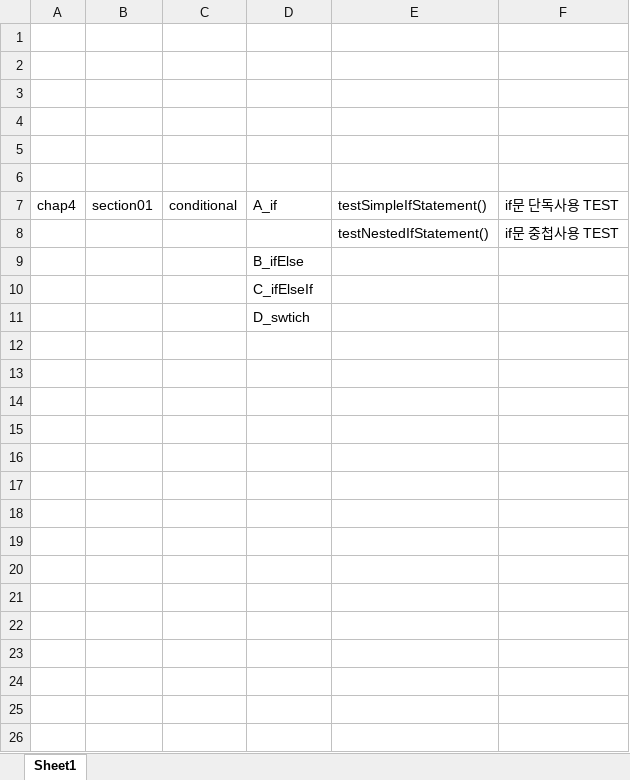
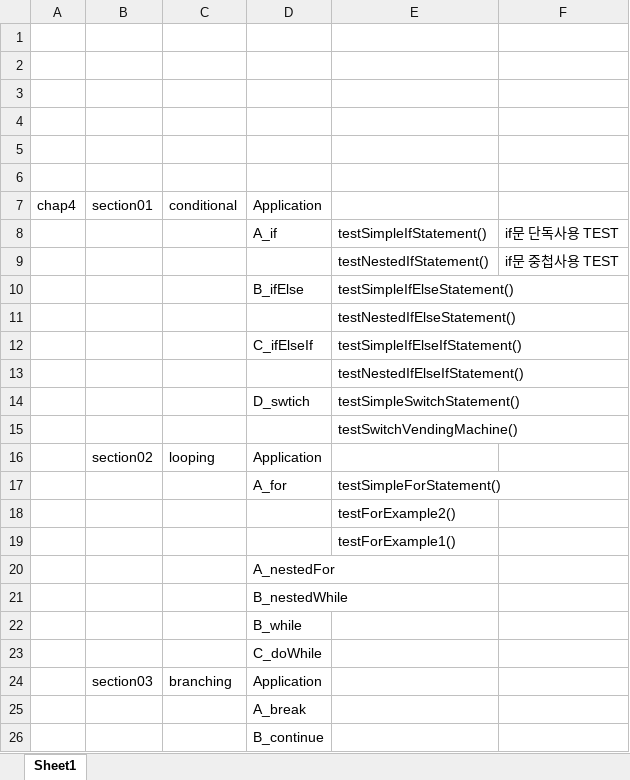
Before and after one commit to jeonghoon0121/TempStudy, an Excel workbook: C04_java/index.xlsx, sheet Sheet1, drawn as a sheet; values as stored, in another font and other column widths than the file's, no borders; addresses are those after the commit; the diff names each change by its address in the sheet, - before the commit and + after, or states it on an @@ line.

```diff
--- a/C04_java/index.xlsx (sheet Sheet1)
+++ b/C04_java/index.xlsx (sheet Sheet1)
-D7: A_if
+D7: Application
-E7: testSimpleIfStatement()
+E7: (empty)
-F7: if문 단독사용 TEST
+F7: (empty)
+row 8:  |  |  | A_if | testSimpleIfStatement() | if문 단독사용 TEST
+row 10:  |  |  | B_ifElse | testSimpleIfElseStatement()
+row 11:  |  |  |  | testNestedIfElseStatement()
+row 12:  |  |  | C_ifElseIf | testSimpleIfElseIfStatement()
+row 13:  |  |  |  | testNestedIfElseIfStatement()
+row 14:  |  |  | D_swtich | testSimpleSwitchStatement()
+row 15:  |  |  |  | testSwitchVendingMachine()
+row 16:  | section02 | looping | Application
+row 17:  |  |  | A_for | testSimpleForStatement()
+row 18:  |  |  |  | testForExample2()
+row 19:  |  |  |  | testForExample1()
-D20: B_ifElse
+D20: A_nestedFor
-D21: C_ifElseIf
+D21: B_nestedWhile
-D22: D_swtich
+D22: B_while
+row 23:  |  |  | C_doWhile
+row 24:  | section03 | branching | Application
+row 25:  |  |  | A_break
+row 26:  |  |  | B_continue
```
Also changed, not shown: A00_index.xlsx, 55 other files.
